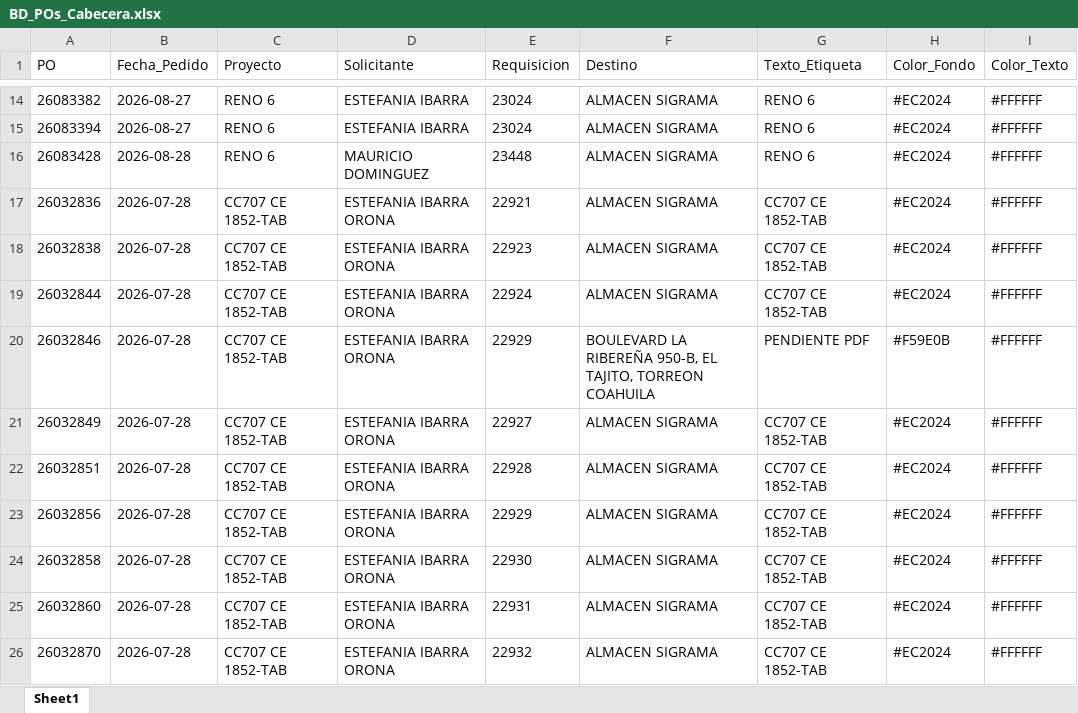
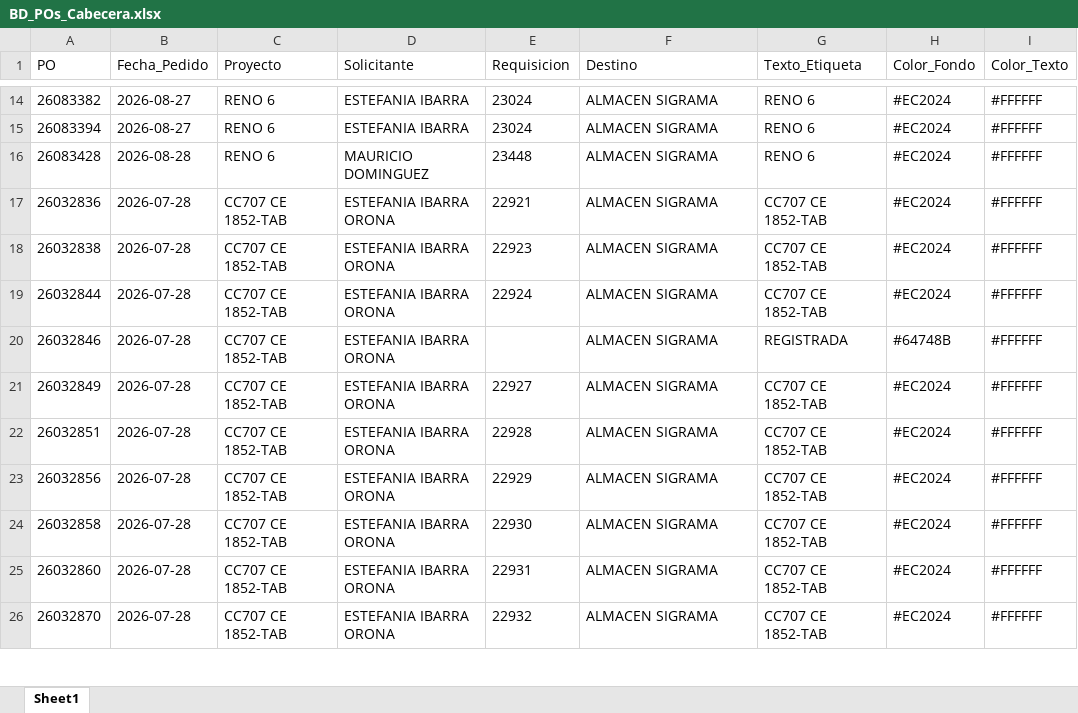
Before and after one commit to jesusalbertomoraleslopez-byte/sigrama_po_tracker, an Excel workbook: data/BD_POs_Cabecera.xlsx, sheet Sheet1, drawn as a sheet; only a part is shown, gaps mark what is left out; values as stored, in another font and other column widths than the file's, no borders; the diff names each change by its address in the sheet, - before the commit and + after, or states it on an @@ line.

```diff
--- a/data/BD_POs_Cabecera.xlsx (sheet Sheet1)
+++ b/data/BD_POs_Cabecera.xlsx (sheet Sheet1)
-E20 (Requisicion): 22929
+E20 (Requisicion): (empty)
-F20 (Destino): BOULEVARD LA RIBEREÑA 950-B, EL TAJITO, TORREON COAHUILA
+F20 (Destino): ALMACEN SIGRAMA
-G20 (Texto_Etiqueta): PENDIENTE PDF
+G20 (Texto_Etiqueta): REGISTRADA
-H20 (Color_Fondo): #F59E0B
+H20 (Color_Fondo): #64748B
```
Also changed, not shown: data/BD_POs_Partidas_Detalladas.xlsx, data/BD_Requerimientos_POs.xlsx, 2 other files.
